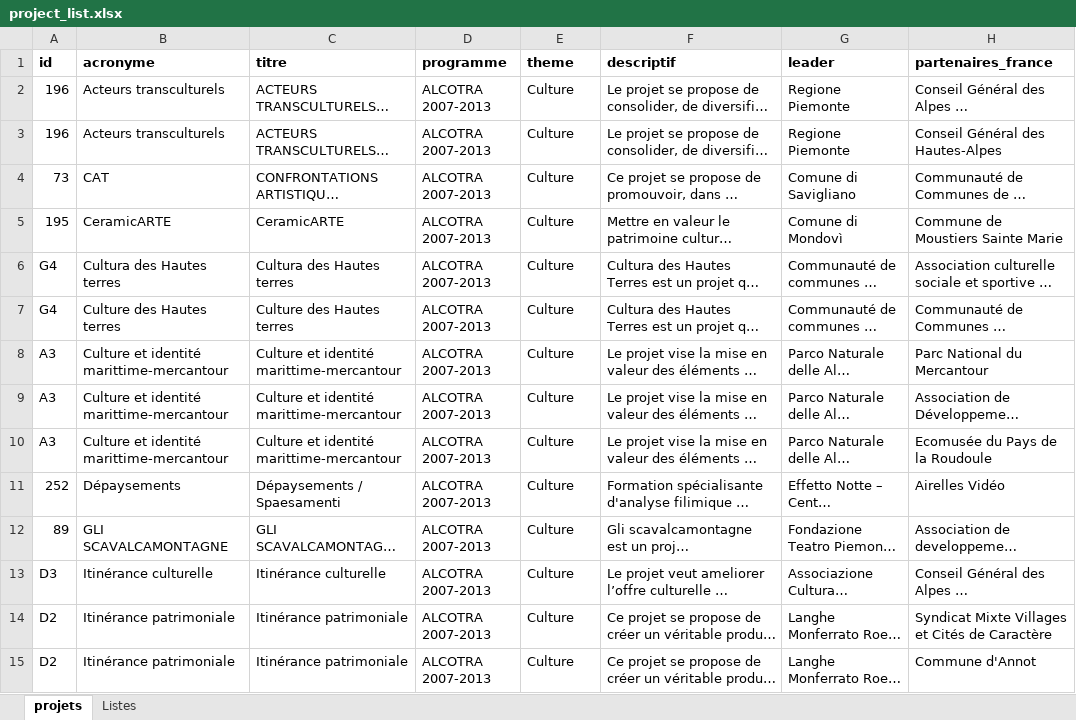
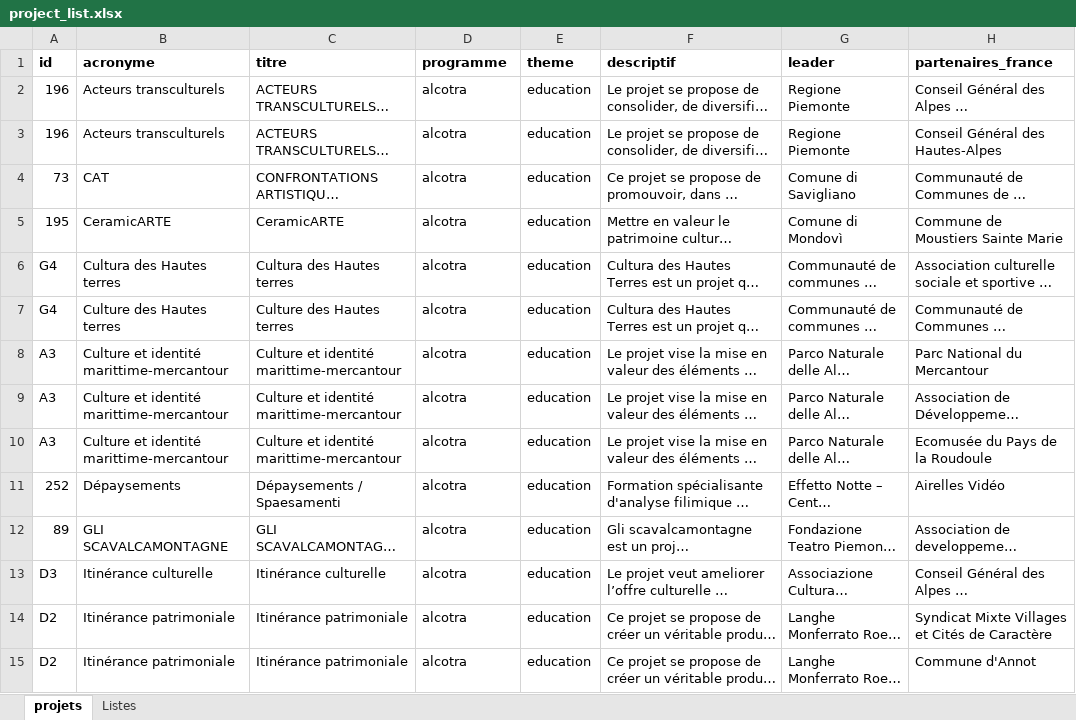
Before and after one commit to luigiliquori/myMed, an Excel workbook: frontend/www/current/application/myEurope/excel2json/project_list.xlsx, sheet projets, drawn as a sheet; only a part is shown; long unchanged cells end in …; values as stored, in another font and other column widths than the file's, no borders; the diff covers the shown part only; the diff names each change by its address in the sheet, - before the commit and + after, or states it on an @@ line.

Commit message:
NEW: myEurope - AdminView updated _LV

```diff
--- a/frontend/www/current/application/myEurope/excel2json/project_list.xlsx (sheet projets)
+++ b/frontend/www/current/application/myEurope/excel2json/project_list.xlsx (sheet projets)
-D2:D15 (programme): ALCOTRA 2007-2013
+D2:D15 (programme): alcotra
-E2:E15 (theme): Culture
+E2:E15 (theme): education
```
Also changed, not shown: 872 edited cells elsewhere in this sheet, 2 other files.
